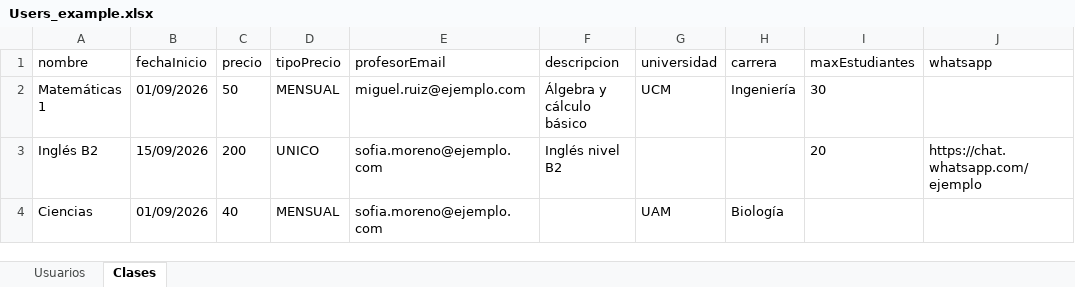
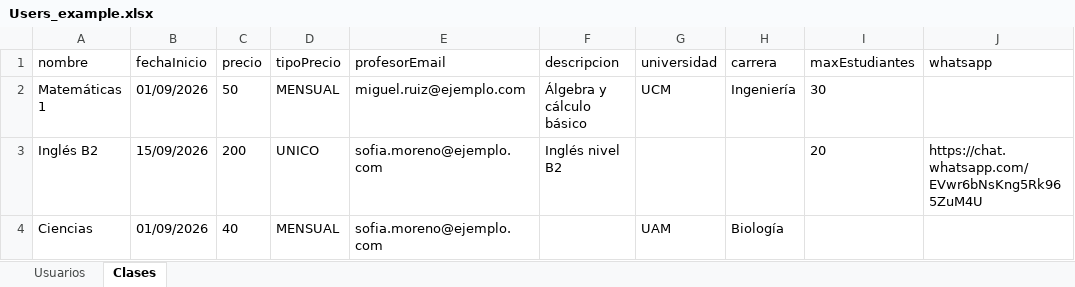
Before and after one commit to alexxvives/Akademo, an Excel workbook: public/templates/Users_example.xlsx, sheet Clases, drawn as a sheet; values as stored, in another font and other column widths than the file's, no borders; the diff names each change by its address in the sheet, - before the commit and + after, or states it on an @@ line.

Commit message:
fix: add (opcional) labels to migration columns, update migration message doc and XLSX template

```diff
--- a/public/templates/Users_example.xlsx (sheet Clases)
+++ b/public/templates/Users_example.xlsx (sheet Clases)
-J3 (whatsapp): https://chat.whatsapp.com/ejemplo
+J3 (whatsapp): https://chat.whatsapp.com/EVwr6bNsKng5Rk965ZuM4U
```
Also changed, not shown: 3 other files.
